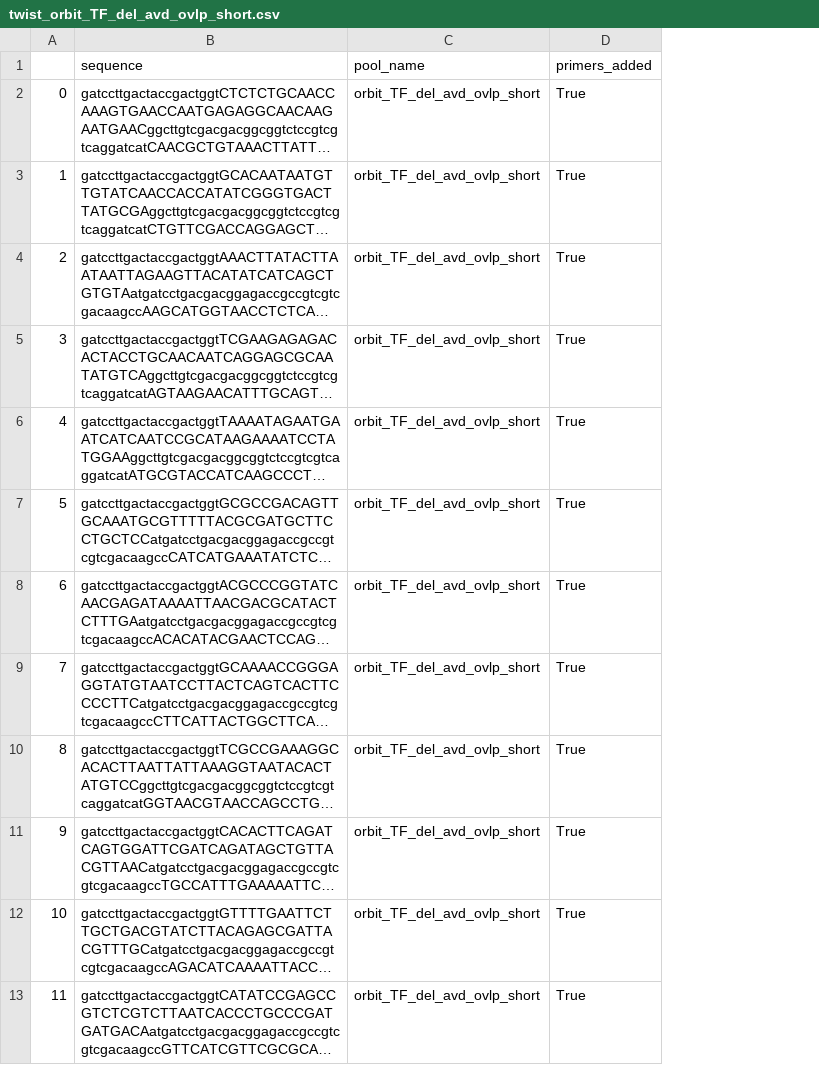
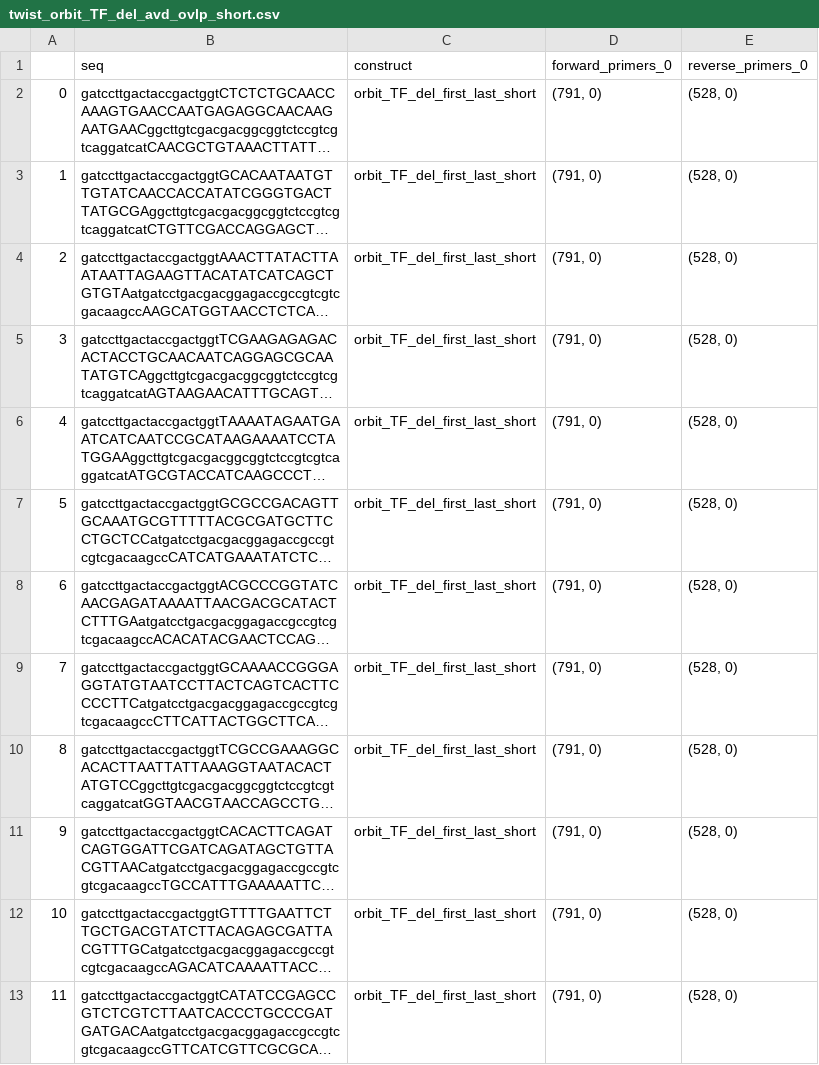
Before and after one commit to RPGroup-PBoC/Reg-Seq2, a CSV file: data/twist_order/twist_orbit_TF_del_avd_ovlp_short.csv, drawn as a sheet; only a part is shown; long unchanged cells end in …; removed rows and columns are numbered as before the commit, all else as after; the diff names each change by its address in the sheet, - before the commit and + after, or states it on an @@ line.

```diff
--- a/data/twist_order/twist_orbit_TF_del_avd_ovlp_short.csv
+++ b/data/twist_order/twist_orbit_TF_del_avd_ovlp_short.csv
-column C (pool_name), rows 2-13: all orbit_TF_del_avd_ovlp_short
-column D (primers_added), rows 2-13: all True
+column C (construct), rows 2-13: all orbit_TF_del_first_last_short
+column D (forward_primers_0), rows 2-13: all (791, 0)
+column E (reverse_primers_0), rows 2-13: all (528, 0)
-B1: sequence
+B1: seq
```
Also changed, not shown: data/twist_order/twist_orbit_TF_del_avd_ovlp_long.csv, data/twist_order/twist_orbit_TF_del_first_last_long.csv, 1 other file.
